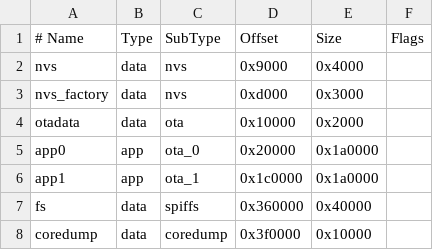
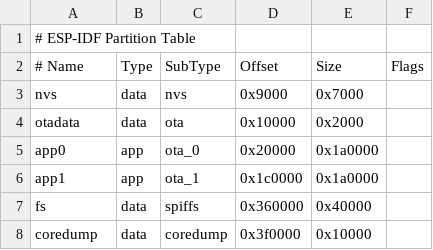
Before and after one commit to koiosdigital/matrx-fw, a CSV file: partitions.csv, drawn as a sheet; removed rows and columns are numbered as before the commit, all else as after; the diff names each change by its address in the sheet, - before the commit and + after, or states it on an @@ line.

```diff
--- a/partitions.csv
+++ b/partitions.csv
+row 1: # ESP-IDF Partition Table
-E3 (Size): 0x4000
+E3 (Size): 0x7000
-row 3: nvs_factory | data | nvs | 0xd000 | 0x3000
```
Also changed, not shown: 20 other files.
